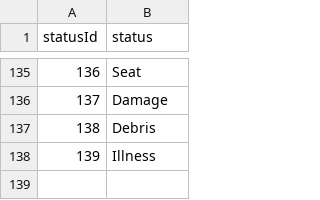
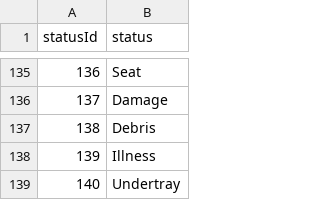
Before and after one commit to hikerdrew/f1-track-models, a CSV file: ergast-database-csv/status.csv, drawn as a sheet; only a part is shown, gaps mark what is left out.

```diff
--- a/ergast-database-csv/status.csv
+++ b/ergast-database-csv/status.csv
@@ -138 +138,2 @@ statusId,status
 139,"Illness"
+140,"Undertray"
```
Also changed, not shown: ergast-database-csv/circuits.csv, ergast-database-csv/constructor_standings.csv, 30 other files.
